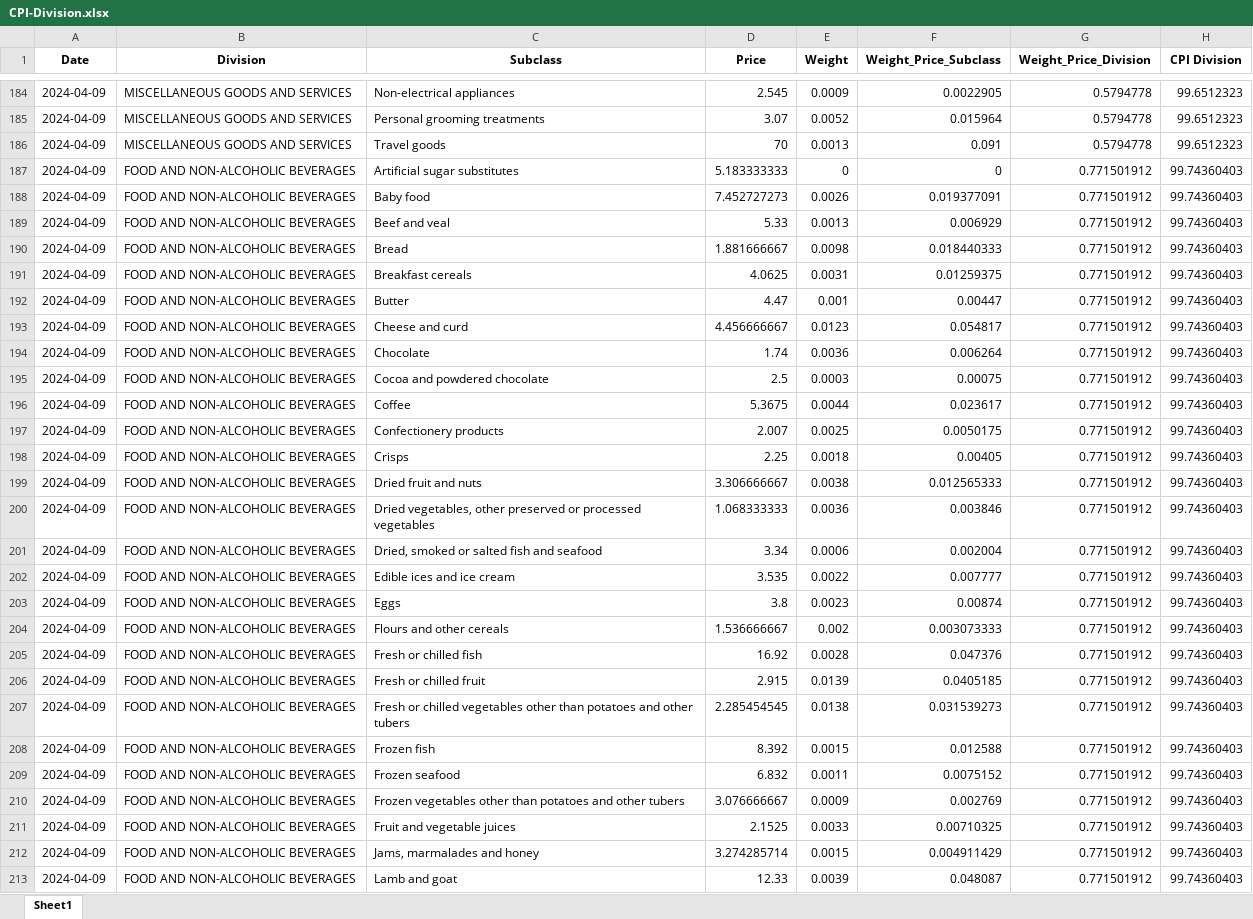
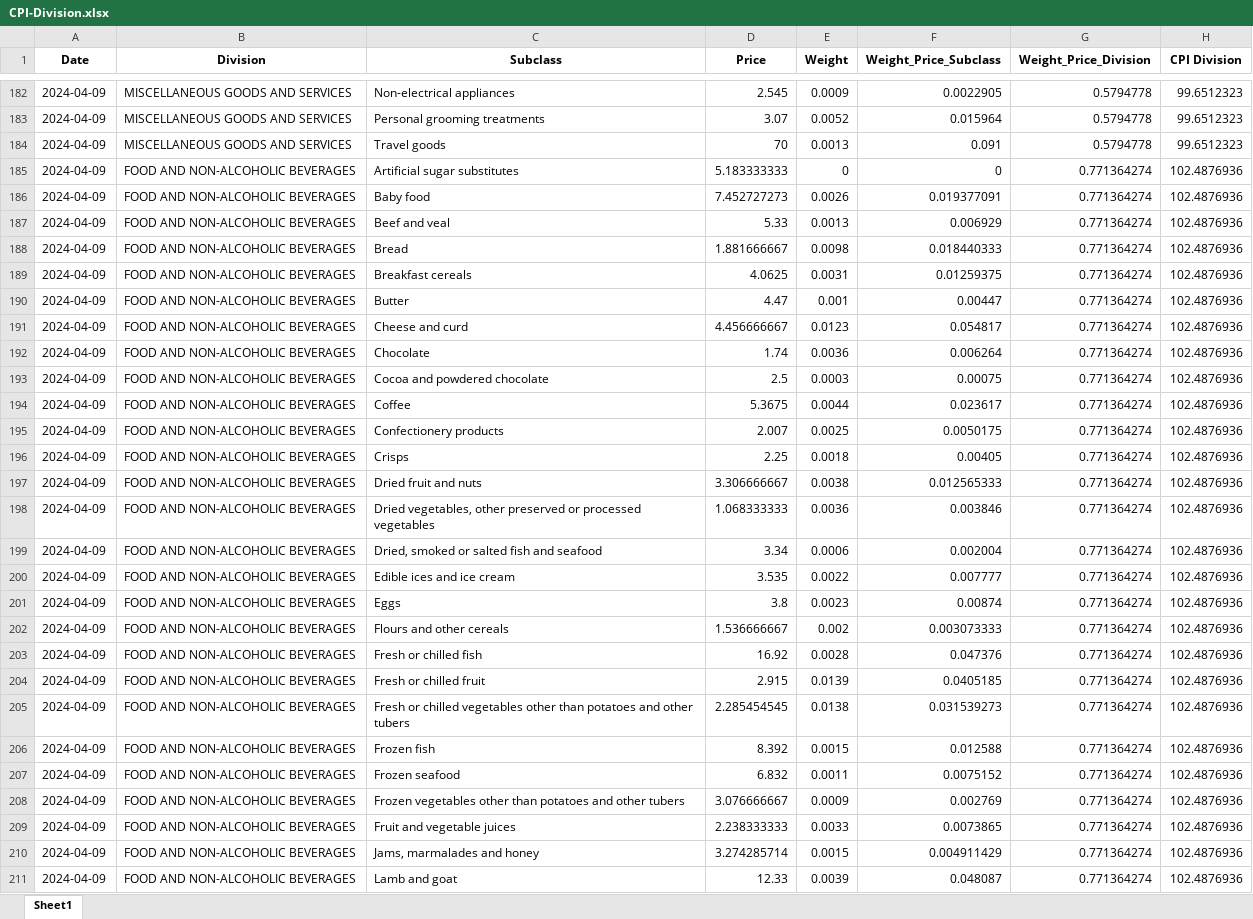
Before and after one commit to kvitalis/CyBPP, an Excel workbook: CPI and Inflation Results/CPI-Division.xlsx, sheet Sheet1, drawn as a sheet; only a part is shown, gaps mark what is left out; values as stored, in another font and other column widths than the file's, no borders; addresses are those after the commit; the diff covers the shown part only; the diff names each change by its address in the sheet, - before the commit and + after, or states it on an @@ line.

```diff
--- a/CPI and Inflation Results/CPI-Division.xlsx (sheet Sheet1)
+++ b/CPI and Inflation Results/CPI-Division.xlsx (sheet Sheet1)
-G185:G211 (Weight_Price_Division): 0.771501912
+G185:G211 (Weight_Price_Division): 0.771364274
-H185:H211 (CPI Division): 99.74360403
+H185:H211 (CPI Division): 102.4876936
-D209 (Price): 2.1525
+D209 (Price): 2.238333333
-F209 (Weight_Price_Subclass): 0.00710325
+F209 (Weight_Price_Subclass): 0.0073865
```
Also changed, not shown: 157 added rows, 2 removed rows and 324 edited cells elsewhere in this sheet, CPI and Inflation Results/CPI-General-Inflation.xlsx, CPI and Inflation Results/Index_2024-04-08.xlsx.
